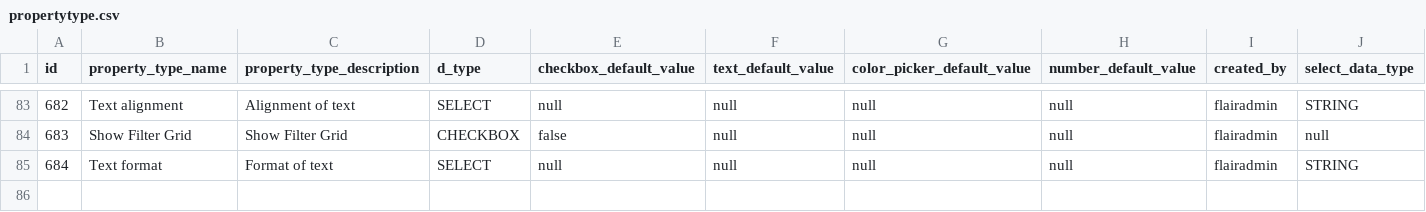
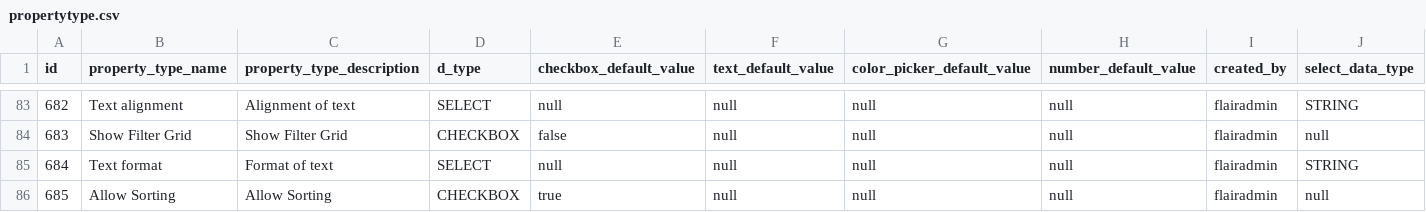
Before and after one commit to viz-centric/flair-bi, a CSV file: src/main/resources/config/liquibase/seed/propertytype.csv, drawn as a sheet; only a part is shown, gaps mark what is left out.

```diff
--- a/src/main/resources/config/liquibase/seed/propertytype.csv
+++ b/src/main/resources/config/liquibase/seed/propertytype.csv
@@ -85 +85,2 @@ id|property_type_name|property_type_description|d_type|checkbox_default_value|te
 684|Text format|Format of text|SELECT|null|null|null|null|flairadmin|STRING
+685|Allow Sorting|Allow Sorting|CHECKBOX|true|null|null|null|flairadmin|null
```
Also changed, not shown: src/main/resources/config/liquibase/seed/visualizations_property_types.csv, 10 other files.
